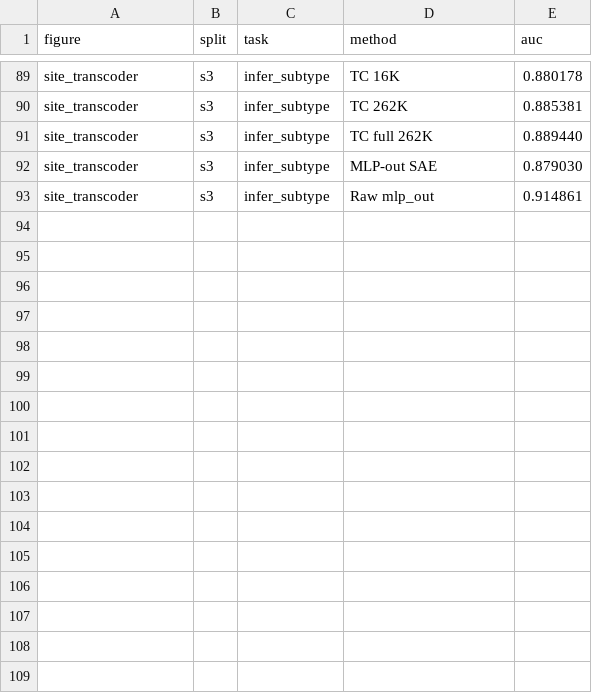
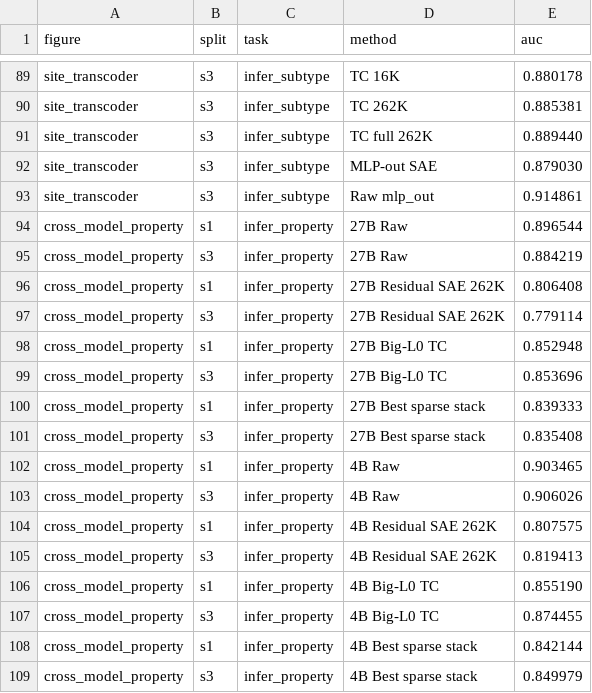
Before and after one commit to Phineas1500/phantom-or-real, a CSV file: docs/figures/stage2/stage2_figure_data.csv, drawn as a sheet; only a part is shown, gaps mark what is left out.

Commit message:
Add final research summary and report figures

```diff
--- a/docs/figures/stage2/stage2_figure_data.csv
+++ b/docs/figures/stage2/stage2_figure_data.csv
@@ -93 +93,17 @@ site_transcoder,s3,infer_subtype,MLP-out SAE,0.879030
 site_transcoder,s3,infer_subtype,Raw mlp_out,0.914861
+cross_model_property,s1,infer_property,27B Raw,0.896544
+cross_model_property,s3,infer_property,27B Raw,0.884219
+cross_model_property,s1,infer_property,27B Residual SAE 262K,0.806408
+cross_model_property,s3,infer_property,27B Residual SAE 262K,0.779114
+cross_model_property,s1,infer_property,27B Big-L0 TC,0.852948
+cross_model_property,s3,infer_property,27B Big-L0 TC,0.853696
+cross_model_property,s1,infer_property,27B Best sparse stack,0.839333
+cross_model_property,s3,infer_property,27B Best sparse stack,0.835408
+cross_model_property,s1,infer_property,4B Raw,0.903465
+cross_model_property,s3,infer_property,4B Raw,0.906026
+cross_model_property,s1,infer_property,4B Residual SAE 262K,0.807575
+cross_model_property,s3,infer_property,4B Residual SAE 262K,0.819413
+cross_model_property,s1,infer_property,4B Big-L0 TC,0.855190
+cross_model_property,s3,infer_property,4B Big-L0 TC,0.874455
+cross_model_property,s1,infer_property,4B Best sparse stack,0.842144
+cross_model_property,s3,infer_property,4B Best sparse stack,0.849979
```
Also changed, not shown: 16 other files.
